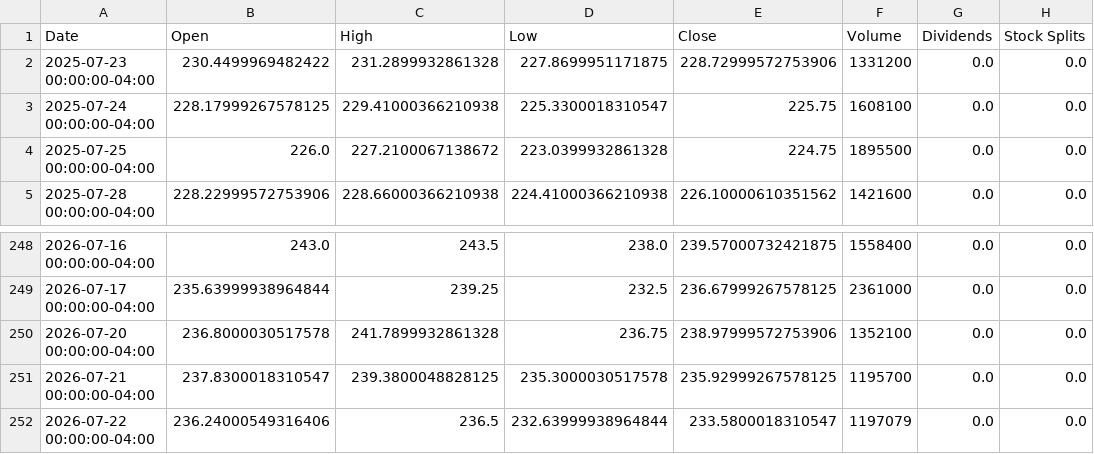
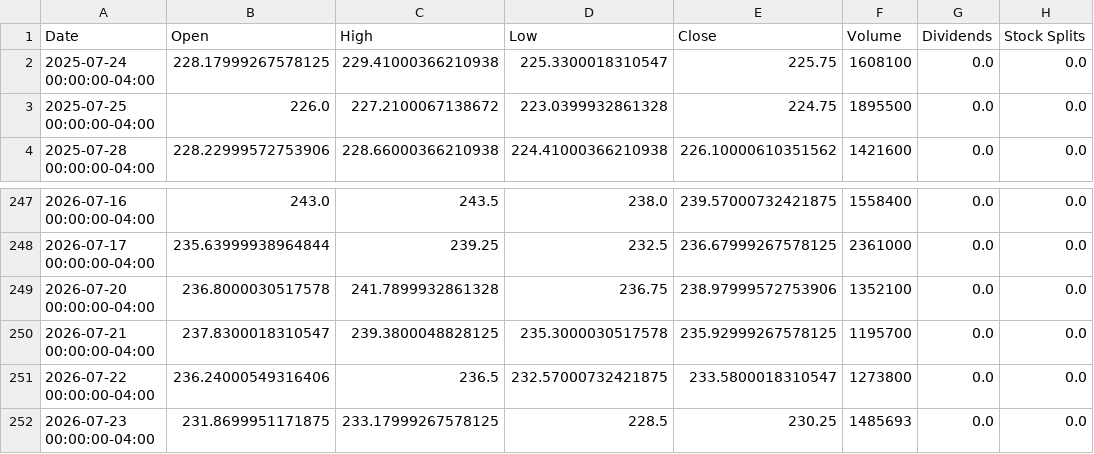
Before and after one commit to researchersec/reimagined-broccoli, a CSV file: historical_data.csv, drawn as a sheet; only a part is shown, gaps mark what is left out.

```diff
--- a/historical_data.csv
+++ b/historical_data.csv
@@ -1,3 +1,2 @@
 Date,Open,High,Low,Close,Volume,Dividends,Stock Splits
-2025-07-23 00:00:00-04:00,230.4499969482422,231.2899932861328,227.8699951171875,228.72999572753906,1331200,0.0,0.0
 2025-07-24 00:00:00-04:00,228.17999267578125,229.41000366210938,225.3300018310547,225.75,1608100,0.0,0.0
@@ -251,2 +250,3 @@ Date,Open,High,Low,Close,Volume,Dividends,Stock Splits
 2026-07-21 00:00:00-04:00,237.8300018310547,239.3800048828125,235.3000030517578,235.92999267578125,1195700,0.0,0.0
-2026-07-22 00:00:00-04:00,236.24000549316406,236.5,232.63999938964844,233.5800018310547,1197079,0.0,0.0
+2026-07-22 00:00:00-04:00,236.24000549316406,236.5,232.57000732421875,233.5800018310547,1273800,0.0,0.0
+2026-07-23 00:00:00-04:00,231.8699951171875,233.17999267578125,228.5,230.25,1485693,0.0,0.0
```
Also changed, not shown: 1 other file.
